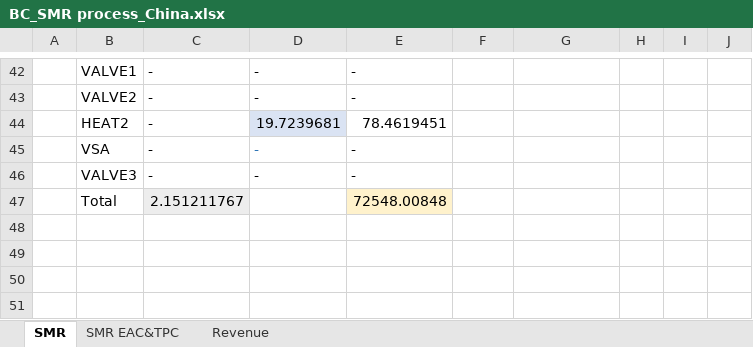
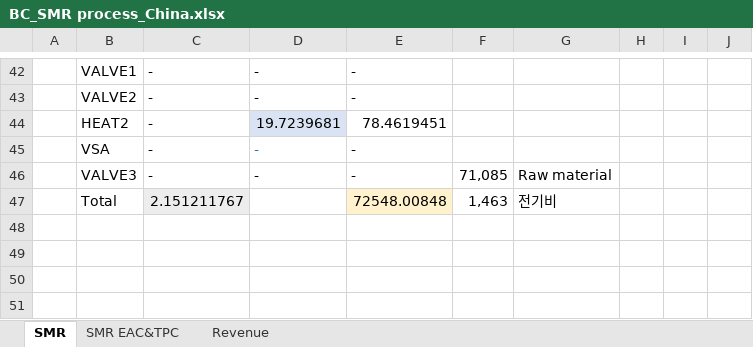
Before and after one commit to NahyeonAn/TeamEnv, an Excel workbook: TEA/BaseCases/BC_SMR process_China.xlsx, sheet SMR, drawn as a sheet; only a part is shown, gaps mark what is left out; values as stored, in another font and other column widths than the file's, no borders; the diff names each change by its address in the sheet, - before the commit and + after, or states it on an @@ line.

```diff
--- a/TEA/BaseCases/BC_SMR process_China.xlsx (sheet SMR)
+++ b/TEA/BaseCases/BC_SMR process_China.xlsx (sheet SMR)
-F46: (empty)
+F46: 71,085
-G46: (empty)
+G46: Raw material
-F47: (empty)
+F47: 1,463
-G47: (empty)
+G47: 전기비
```
Also changed, not shown: TEA/BaseCases/BC_SMR process_Saudi_Arabia.xlsx, TEA/BaseCases/BC_SMR process_Spain.xlsx, 32 other files.
